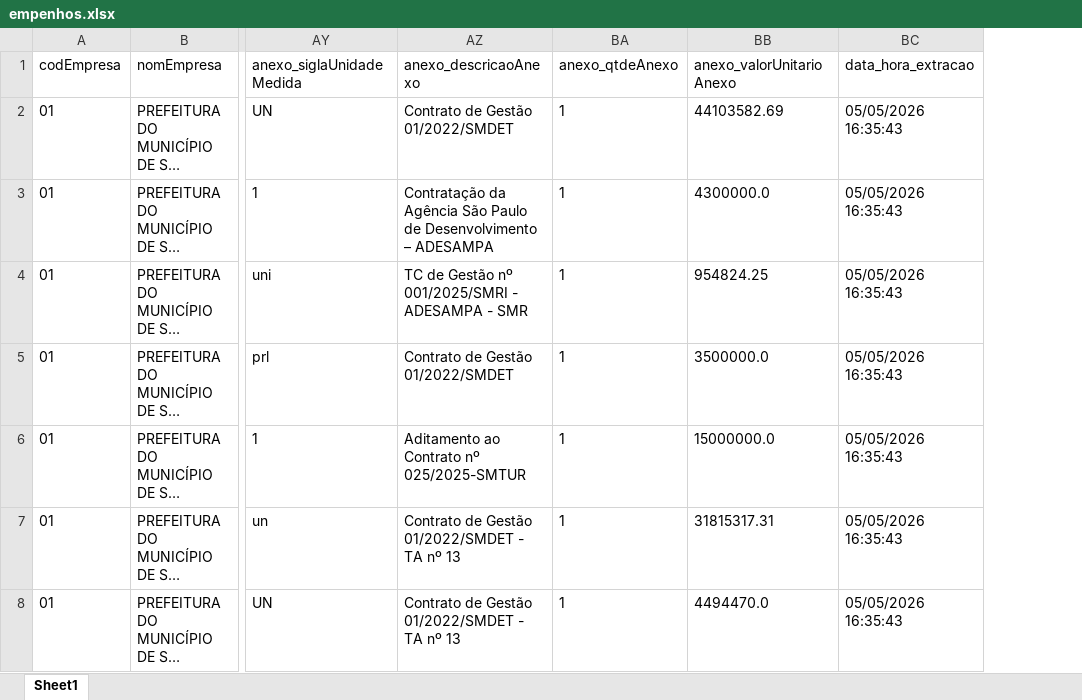
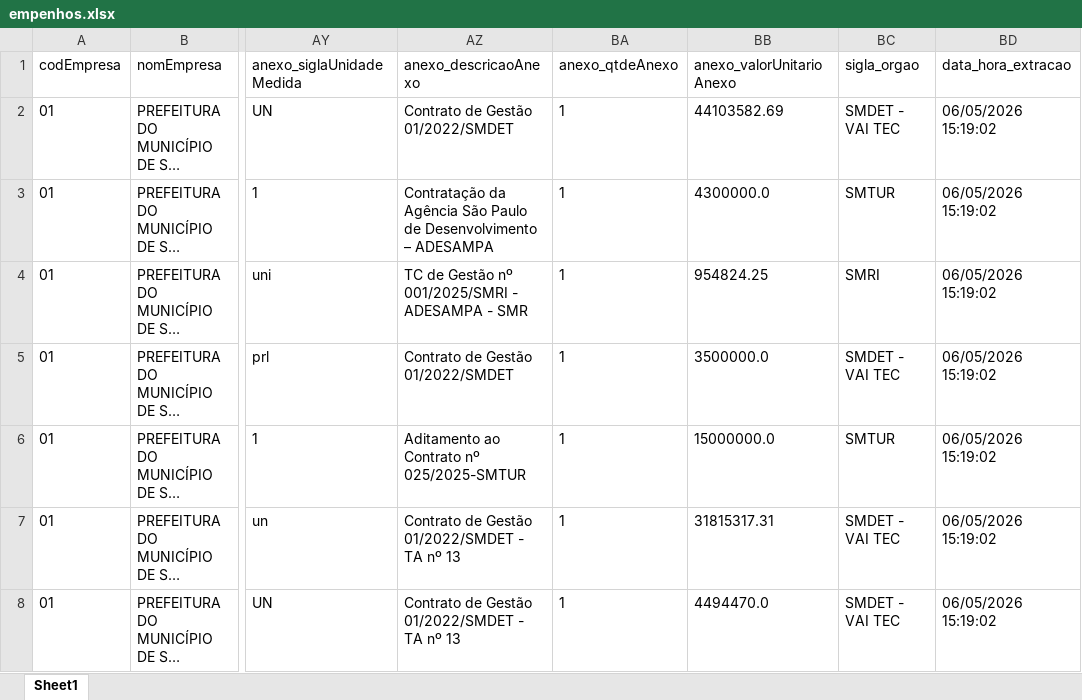
Before and after one commit to NathanSFaita/sof_adesampa, an Excel workbook: base_execucao/empenhos.xlsx, sheet Sheet1, drawn as a sheet; only a part is shown, gaps mark what is left out; long unchanged cells end in …; values as stored, in another font and other column widths than the file's, no borders; addresses are those after the commit; the diff names each change by its address in the sheet, - before the commit and + after, or states it on an @@ line.

```diff
--- a/base_execucao/empenhos.xlsx (sheet Sheet1)
+++ b/base_execucao/empenhos.xlsx (sheet Sheet1)
+column BC (sigla_orgao), rows 2-8: SMDET - VAI TEC | SMTUR | SMRI | SMDET - VAI TEC | SMTUR | SMDET - VAI TEC | SMDET - VAI TEC
-BD2:BD8 (data_hora_extracao): 05/05/2026 16:35:43
+BD2:BD8 (data_hora_extracao): 06/05/2026 15:19:02
```
Also changed, not shown: base_execucao/execucao.xlsx, base_execucao/mudancas_empenhos.xlsx, 5 other files.
